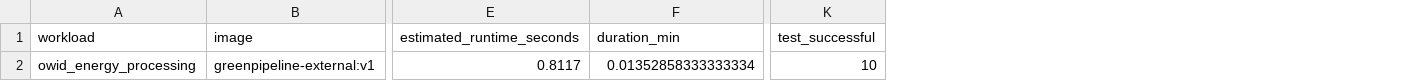
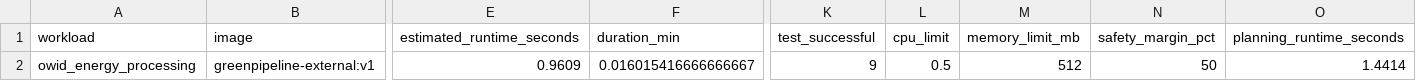
Before and after one commit to dilarabcde/GreenPipeline, a CSV file: data/benchmarks/owid_workload_profile.csv, drawn as a sheet; only a part is shown, gaps mark what is left out; the diff names each change by its address in the sheet, - before the commit and + after, or states it on an @@ line.

Commit message:
feat: add measurement-based deadline validation for Docker jobs

```diff
--- a/data/benchmarks/owid_workload_profile.csv
+++ b/data/benchmarks/owid_workload_profile.csv
+column L (cpu_limit), row 2: 0.5
+column M (memory_limit_mb), row 2: 512
+column N (safety_margin_pct), row 2: 50
+column O (planning_runtime_seconds), row 2: 1.4414
-E2 (estimated_runtime_seconds): 0.8117
+E2 (estimated_runtime_seconds): 0.9609
-F2 (duration_min): 0.01352858333333334
+F2 (duration_min): 0.016015416666666667
-K2 (test_successful): 10
+K2 (test_successful): 9
```
Also changed, not shown: 5 other files.
